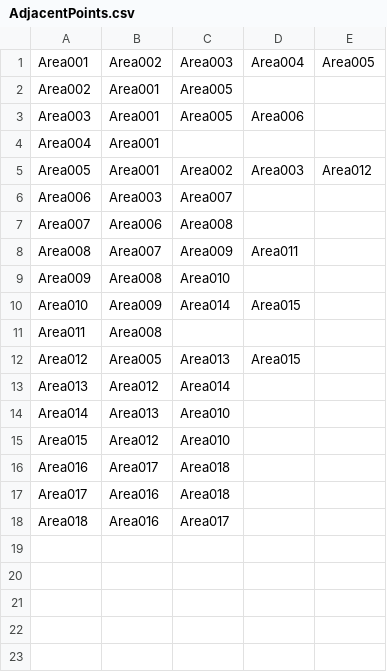
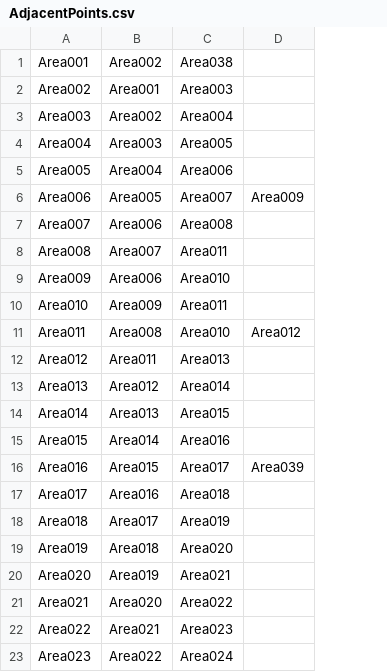
Before and after one commit to TangWei0/GitTest, a CSV file: toui/Image point and line interface management/AdjacentPoints.csv, drawn as a sheet; only a part is shown; removed rows and columns are numbered as before the commit, all else as after; the diff covers the shown part only; the diff names each change by its address in the sheet, - before the commit and + after, or states it on an @@ line.

```diff
--- a/toui/Image point and line interface management/AdjacentPoints.csv
+++ b/toui/Image point and line interface management/AdjacentPoints.csv
-column D, rows 1-12: Area004 |  | Area006 |  | Area003 |  |  | Area011 |  | Area015 |  | Area015
-C1: Area003
+C1: Area038
-D1: Area005
+D1: (empty)
-C2: Area005
+C2: Area003
-B3: Area001
+B3: Area002
-C3: Area005
+C3: Area004
-B4: Area001
+B4: Area003
-C4: (empty)
+C4: Area005
-B5: Area001
+B5: Area004
-C5: Area002
+C5: Area006
-D5: Area012
+D5: (empty)
-B6: Area003
+B6: Area005
-D6: (empty)
+D6: Area009
-C8: Area009
+C8: Area011
-B9: Area008
+B9: Area006
-C10: Area014
+C10: Area011
-C11: (empty)
+C11: Area010
-D11: (empty)
+D11: Area012
-B12: Area005
+B12: Area011
-C14: Area010
+C14: Area015
-B15: Area012
+B15: Area014
-C15: Area010
+C15: Area016
-B16: Area017
+B16: Area015
-C16: Area018
+C16: Area017
-D16: (empty)
+D16: Area039
-B18: Area016
+B18: Area017
-C18: Area017
+C18: Area019
+row 19: Area019 | Area018 | Area020
+row 20: Area020 | Area019 | Area021
+row 21: Area021 | Area020 | Area022
+row 22: Area022 | Area021 | Area023
+row 23: Area023 | Area022 | Area024
```
Also changed, not shown: 16 added rows elsewhere in this file, 5 other files.
